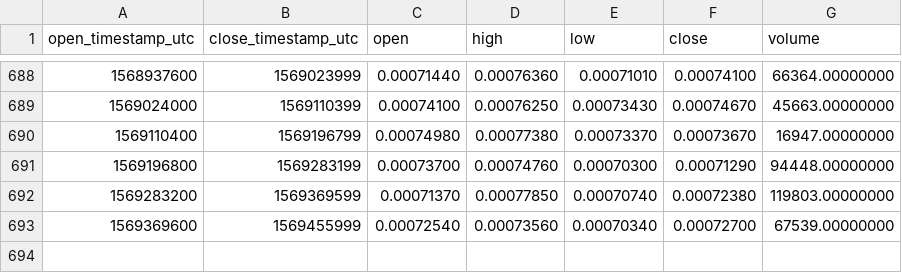
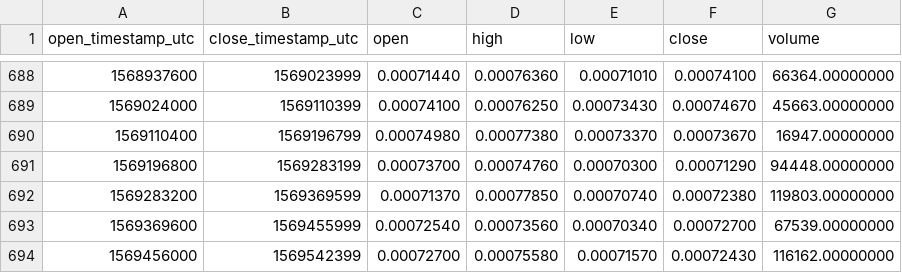
Before and after one commit to cryptobigbro/binance-STORJETH, a CSV file: binance-STORJETH-1d.csv, drawn as a sheet; only a part is shown, gaps mark what is left out; the diff names each change by its address in the sheet, - before the commit and + after, or states it on an @@ line.

Commit message:
Update OHLCV data.

```diff
--- a/binance-STORJETH-1d.csv
+++ b/binance-STORJETH-1d.csv
+row 694: 1569456000 | 1569542399 | 0.00072700 | 0.00075580 | 0.00071570 | 0.00072430 | 116162.00000000
```
Also changed, not shown: 1 other file.
